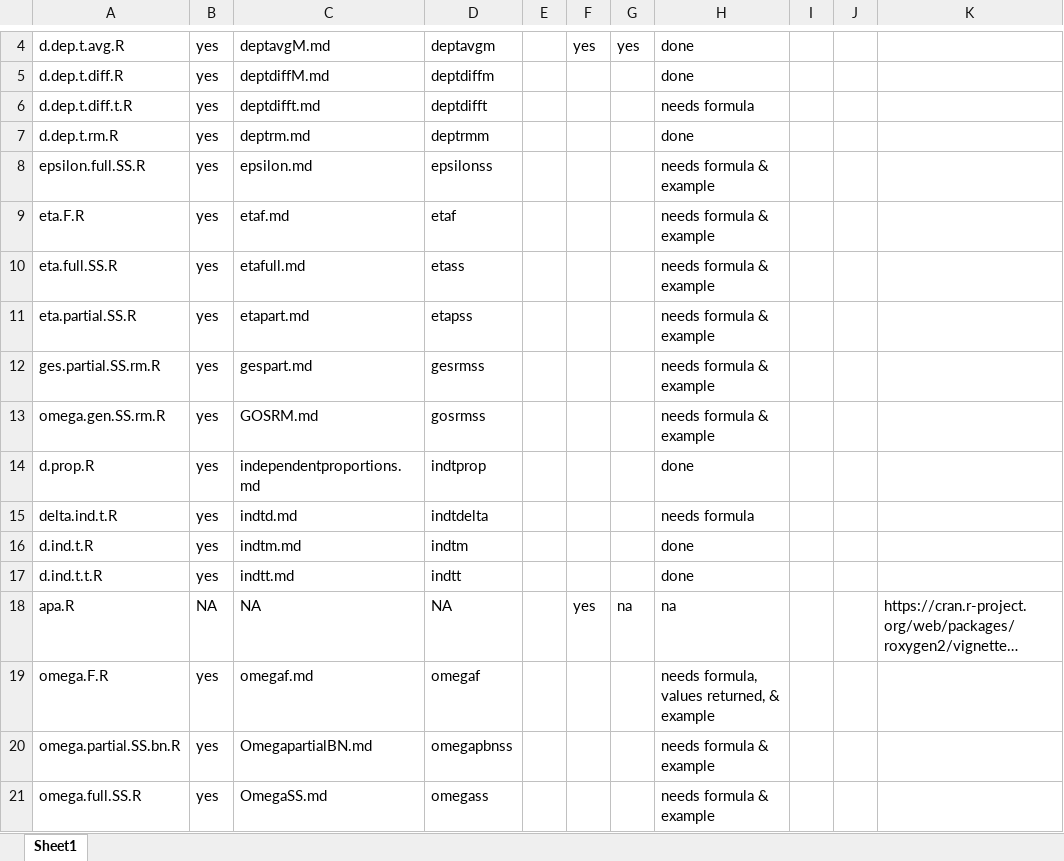
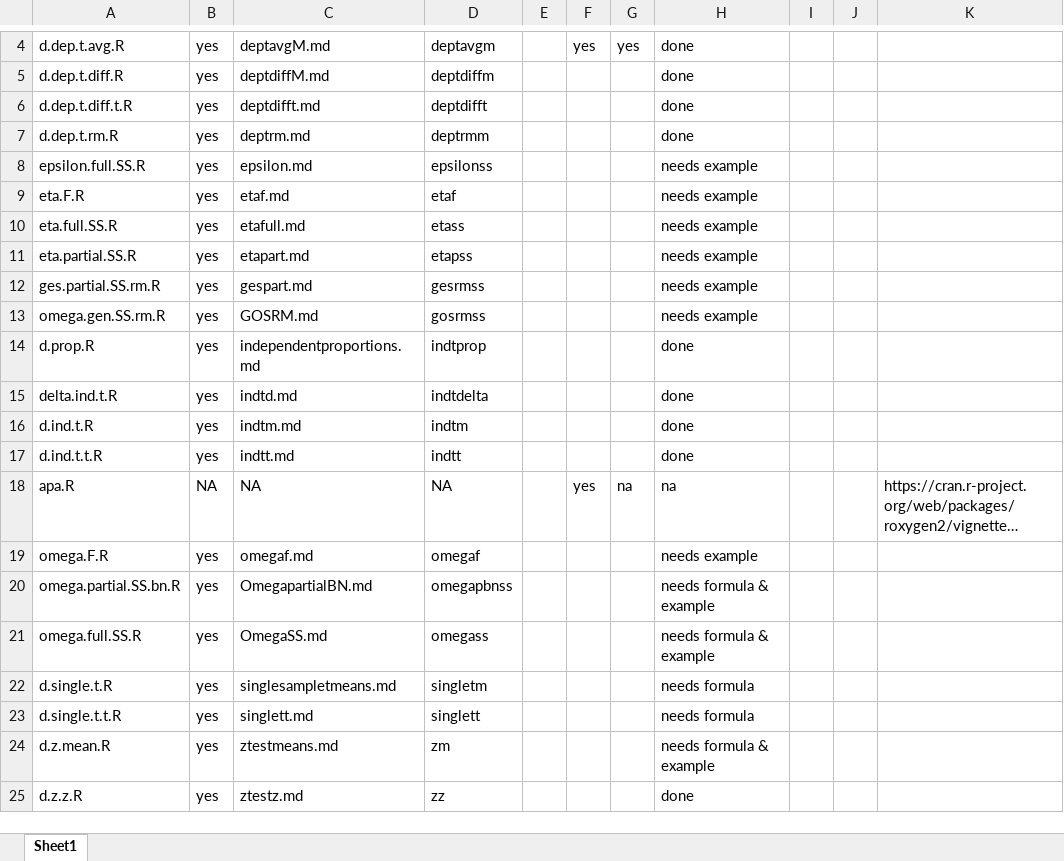
Before and after one commit to doomlab/MOTE, an Excel workbook: mote_progress.xlsx, sheet Sheet1, drawn as a sheet; only a part is shown, gaps mark what is left out; the shorter side is filled out with more unchanged rows; long unchanged cells end in …; values as stored, in another font and other column widths than the file's, no borders; the diff names each change by its address in the sheet, - before the commit and + after, or states it on an @@ line.

Commit message:
adding formulas

```diff
--- a/mote_progress.xlsx (sheet Sheet1)
+++ b/mote_progress.xlsx (sheet Sheet1)
-H6: needs formula
+H6: done
-H8:H13: needs formula & example
+H8:H13: needs example
-H15: needs formula
+H15: done
-H19: needs formula, values returned, & example
+H19: needs example
```
Also changed, not shown: 14 other files.
